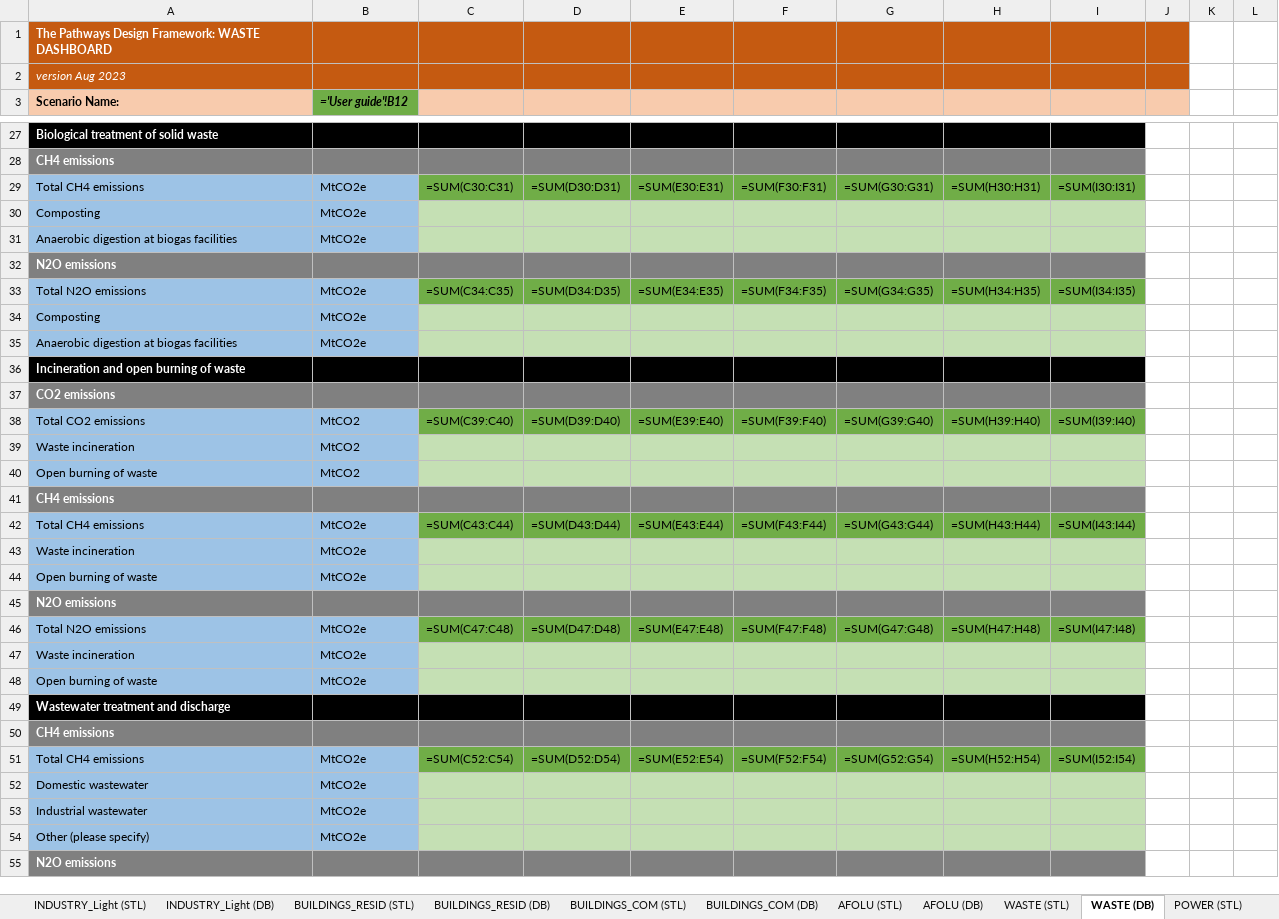
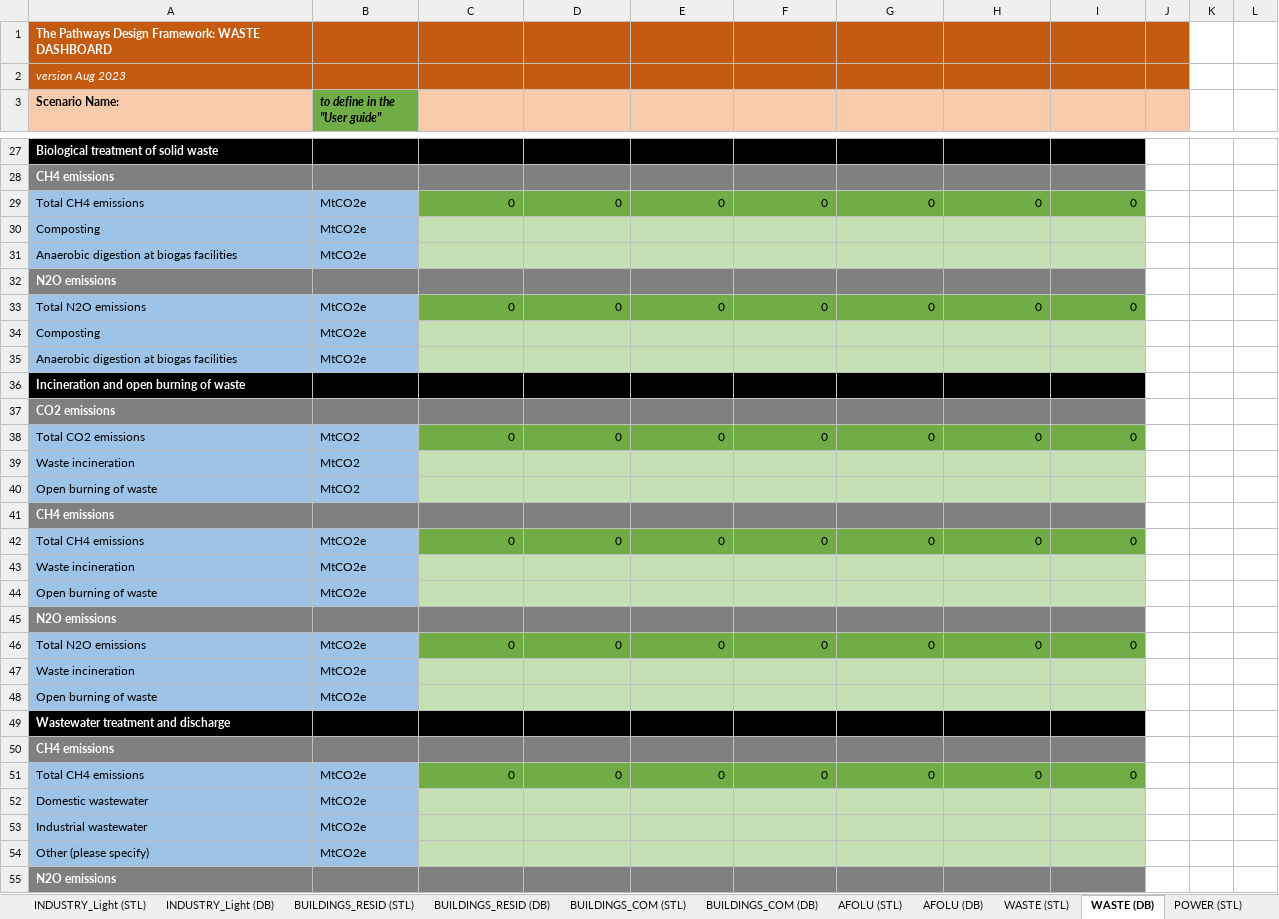
Before and after one commit to BryceMcCall/DDPTemplateAutomationV2, an Excel workbook: input/WB1.xlsx, sheet WASTE (DB), drawn as a sheet; only a part is shown, gaps mark what is left out; values as stored, in another font and other column widths than the file's, no borders; formulas without a stored value are shown as written; removed rows and columns are numbered as before the commit, all else as after; the diff covers the shown part only; the diff names each change by its address in the sheet, - before the commit and + after, or states it on an @@ line.

```diff
--- a/input/WB1.xlsx (sheet WASTE (DB))
+++ b/input/WB1.xlsx (sheet WASTE (DB))
-B3: ='User guide'!B12
+B3: to define in the "User guide"
-row 29: Total CH4 emissions | MtCO2e | =SUM(C30:C31) | =SUM(D30:D31) | =SUM(E30:E31) | =SUM(F30:F31) | =SUM(G30:G31) | =SUM(H30:H31) | =SUM(I30:I31)
+row 29: Total CH4 emissions | MtCO2e | 0 | 0 | 0 | 0 | 0 | 0 | 0
-row 33: Total N2O emissions | MtCO2e | =SUM(C34:C35) | =SUM(D34:D35) | =SUM(E34:E35) | =SUM(F34:F35) | =SUM(G34:G35) | =SUM(H34:H35) | =SUM(I34:I35)
+row 33: Total N2O emissions | MtCO2e | 0 | 0 | 0 | 0 | 0 | 0 | 0
-row 38: Total CO2 emissions | MtCO2 | =SUM(C39:C40) | =SUM(D39:D40) | =SUM(E39:E40) | =SUM(F39:F40) | =SUM(G39:G40) | =SUM(H39:H40) | =SUM(I39:I40)
+row 38: Total CO2 emissions | MtCO2 | 0 | 0 | 0 | 0 | 0 | 0 | 0
-row 42: Total CH4 emissions | MtCO2e | =SUM(C43:C44) | =SUM(D43:D44) | =SUM(E43:E44) | =SUM(F43:F44) | =SUM(G43:G44) | =SUM(H43:H44) | =SUM(I43:I44)
+row 42: Total CH4 emissions | MtCO2e | 0 | 0 | 0 | 0 | 0 | 0 | 0
-row 46: Total N2O emissions | MtCO2e | =SUM(C47:C48) | =SUM(D47:D48) | =SUM(E47:E48) | =SUM(F47:F48) | =SUM(G47:G48) | =SUM(H47:H48) | =SUM(I47:I48)
+row 46: Total N2O emissions | MtCO2e | 0 | 0 | 0 | 0 | 0 | 0 | 0
-row 51: Total CH4 emissions | MtCO2e | =SUM(C52:C54) | =SUM(D52:D54) | =SUM(E52:E54) | =SUM(F52:F54) | =SUM(G52:G54) | =SUM(H52:H54) | =SUM(I52:I54)
+row 51: Total CH4 emissions | MtCO2e | 0 | 0 | 0 | 0 | 0 | 0 | 0
```
Also changed, not shown: 7 added rows, 7 removed rows and 1 edited cell elsewhere in this sheet, sheet INDUSTRY_EII (DB), sheet NATIONAL OVERVIEW (DB), sheet TRANSP_FREIGHT (DB), sheet INDUSTRY_Light (DB), sheet POWER (DB), sheet AFOLU (DB), 18 more sheets, input/PWR_NCap_adjustor.xlsx, input/WB2.xlsx, 4 other files.
